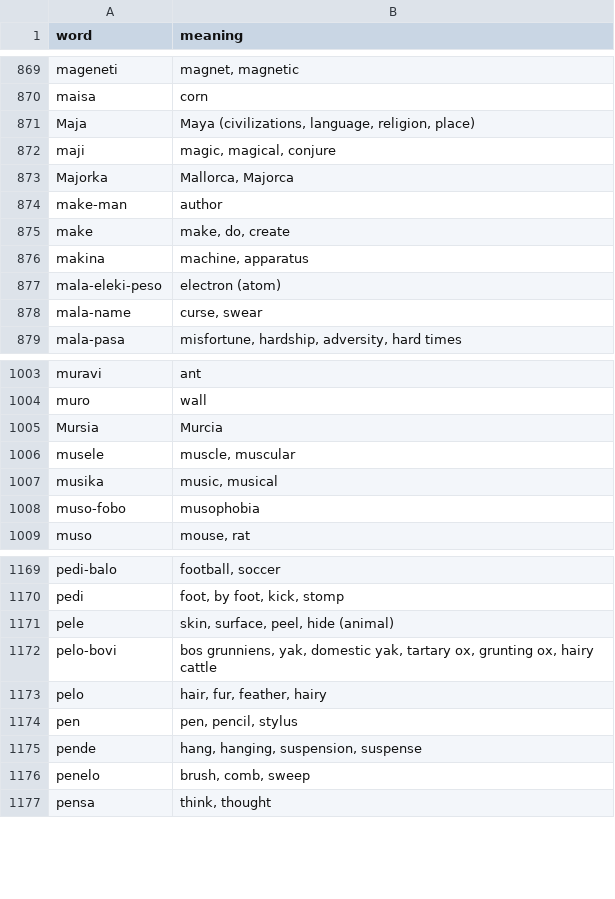
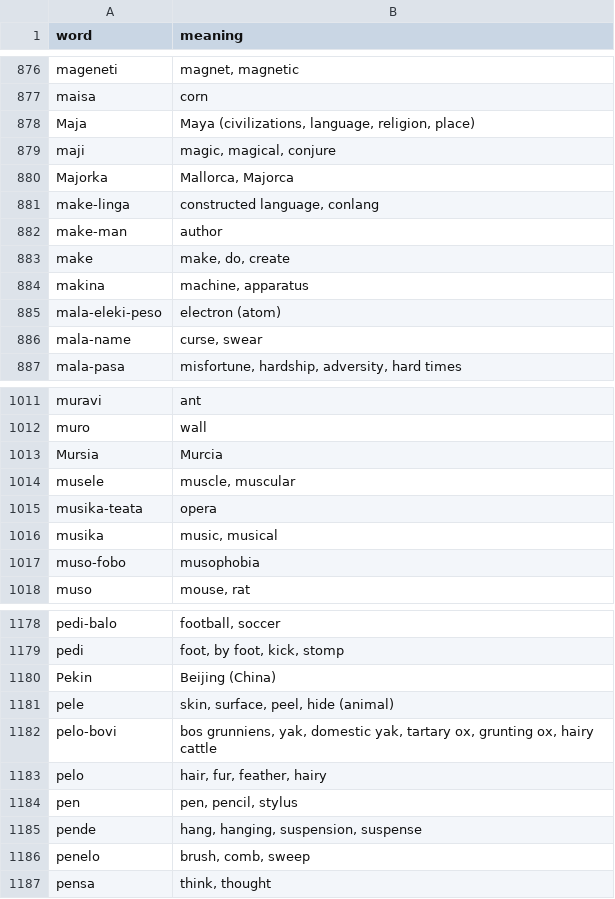
Before and after one commit to jProgr/buku-name, a CSV file: src/data/mini_dictionary.csv, drawn as a sheet; only a part is shown, gaps mark what is left out; the diff covers the shown part only.

```diff
--- a/src/data/mini_dictionary.csv
+++ b/src/data/mini_dictionary.csv
@@ -873,2 +880,3 @@ maji;magic, magical, conjure
 Majorka;Mallorca, Majorca
+make-linga;constructed language, conlang
 make-man;author
@@ -1006,2 +1014,3 @@ Mursia;Murcia
 musele;muscle, muscular
+musika-teata;opera
 musika;music, musical
@@ -1170,2 +1179,3 @@ pedi-balo;football, soccer
 pedi;foot, by foot, kick, stomp
+Pekin;Beijing (China)
 pele;skin, surface, peel, hide (animal)
```
Also changed, not shown: 9 added rows elsewhere in this file, 2 other files.
